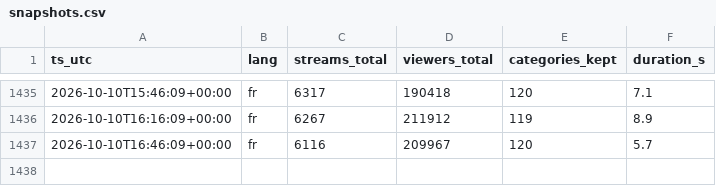
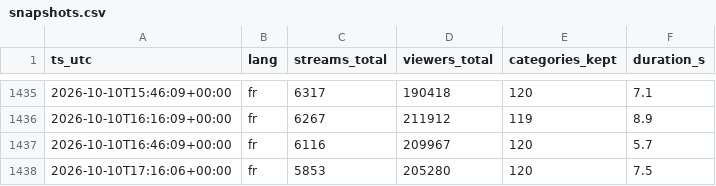
Before and after one commit to lessolutionsdemax-alt/twitch-fr-stats, a CSV file: data/snapshots.csv, drawn as a sheet; only a part is shown, gaps mark what is left out; the diff names each change by its address in the sheet, - before the commit and + after, or states it on an @@ line.

Commit message:
snapshot 2026-10-10T17:16Z

```diff
--- a/data/snapshots.csv
+++ b/data/snapshots.csv
+row 1438: 2026-10-10T17:16:06+00:00 | fr | 5853 | 205280 | 120 | 7.5
```
Also changed, not shown: 1 other file.
